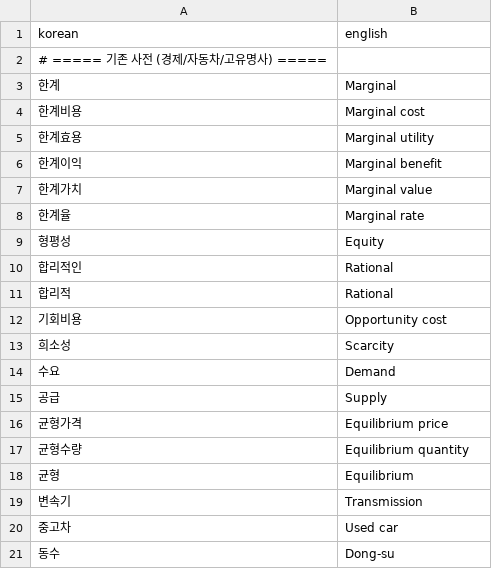
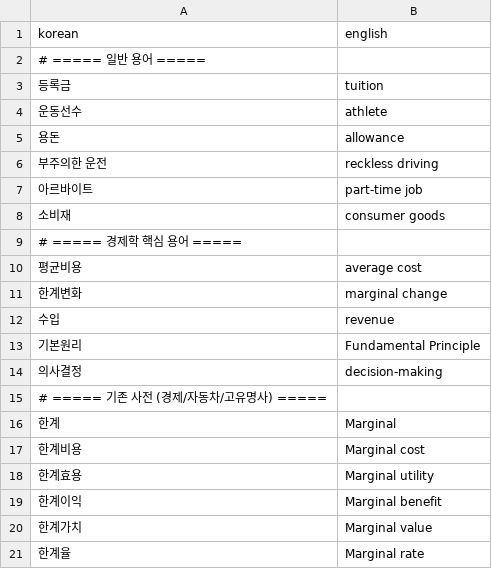
Before and after one commit to hungryTiger-roar/BUNMIN, a CSV file: config/term_corrections.csv, drawn as a sheet; only a part is shown; the shorter side is filled out with more unchanged rows.

```diff
--- a/config/term_corrections.csv
+++ b/config/term_corrections.csv
@@ -1,2 +1,15 @@
 korean,english
+# ===== 일반 용어 =====
+등록금,tuition
+운동선수,athlete
+용돈,allowance
+부주의한 운전,reckless driving
+아르바이트,part-time job
+소비재,consumer goods
+# ===== 경제학 핵심 용어 =====
+평균비용,average cost
+한계변화,marginal change
+수입,revenue
+기본원리,Fundamental Principle
+의사결정,decision-making
 # ===== 기존 사전 (경제/자동차/고유명사) =====
```
Also changed, not shown: 3 other files.
